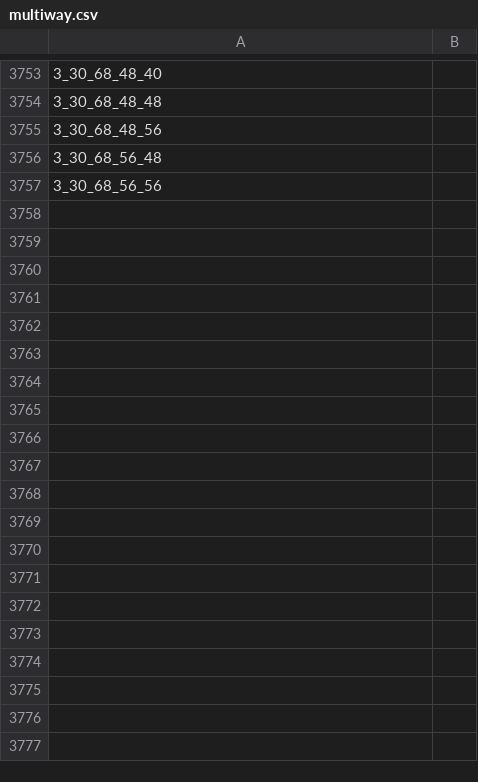
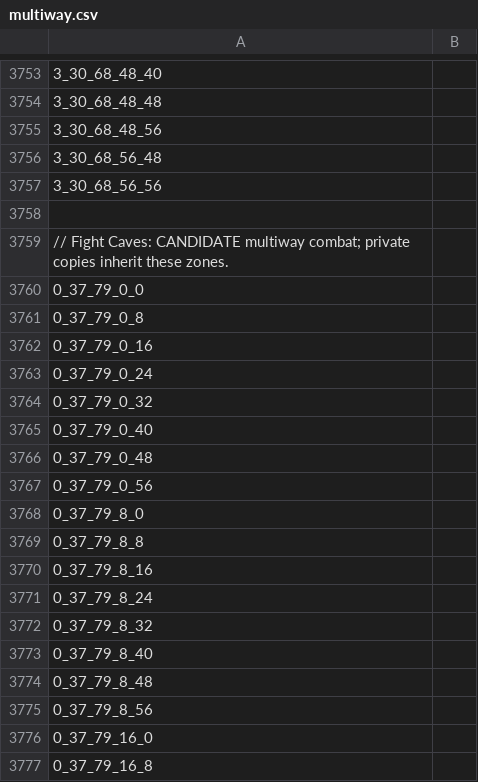
Before and after one commit to Fairy-Ring/FR-content, a CSV file: maps/multiway.csv, drawn as a sheet; only a part is shown, gaps mark what is left out; the diff covers the shown part only; the diff names each change by its address in the sheet, - before the commit and + after, or states it on an @@ line.

Commit message:
Enable native multiway combat in Fight Cave instances

```diff
--- a/maps/multiway.csv
+++ b/maps/multiway.csv
+row 3758: (empty)
+row 3759: // Fight Caves: CANDIDATE multiway combat; private copies inherit these zones.
+row 3760: 0_37_79_0_0
+row 3761: 0_37_79_0_8
+row 3762: 0_37_79_0_16
+row 3763: 0_37_79_0_24
+row 3764: 0_37_79_0_32
+row 3765: 0_37_79_0_40
+row 3766: 0_37_79_0_48
+row 3767: 0_37_79_0_56
+row 3768: 0_37_79_8_0
+row 3769: 0_37_79_8_8
+row 3770: 0_37_79_8_16
+row 3771: 0_37_79_8_24
+row 3772: 0_37_79_8_32
+row 3773: 0_37_79_8_40
+row 3774: 0_37_79_8_48
+row 3775: 0_37_79_8_56
+row 3776: 0_37_79_16_0
+row 3777: 0_37_79_16_8
```
Also changed, not shown: 46 added rows elsewhere in this file.
